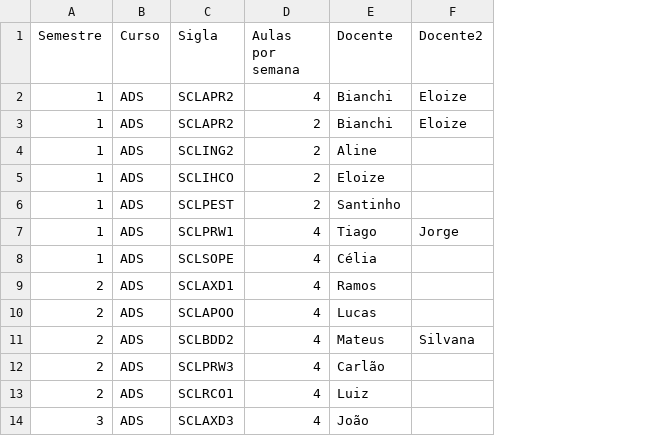
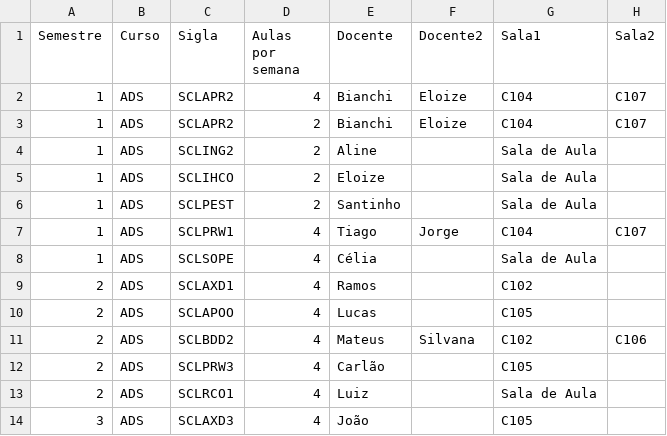
Before and after one commit to jcutigi/montador_horarios, a CSV file: atribuicao.csv, drawn as a sheet; only a part is shown; the diff names each change by its address in the sheet, - before the commit and + after, or states it on an @@ line.

Commit message:
adição de nova grade coringa e importacao de atribuicao de salas

```diff
--- a/atribuicao.csv
+++ b/atribuicao.csv
+column G (Sala1), rows 2-14: C104 | C104 | Sala de Aula | Sala de Aula | Sala de Aula | C104 | Sala de Aula | C102 | C105 | C102 | C105 | Sala de Aula | C105
+column H (Sala2), rows 2-11: C107 | C107 |  |  |  | C107 |  |  |  | C106
```
Also changed, not shown: 4 other files.
